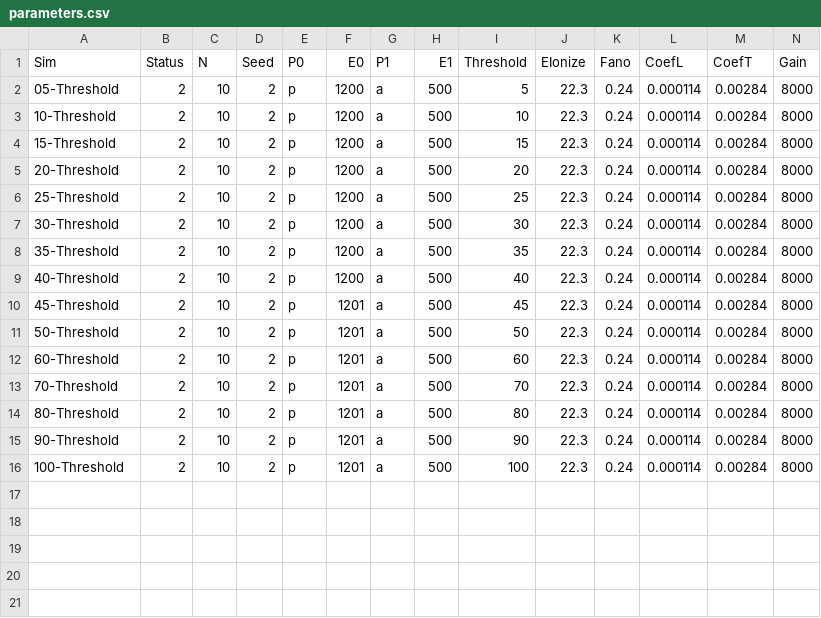
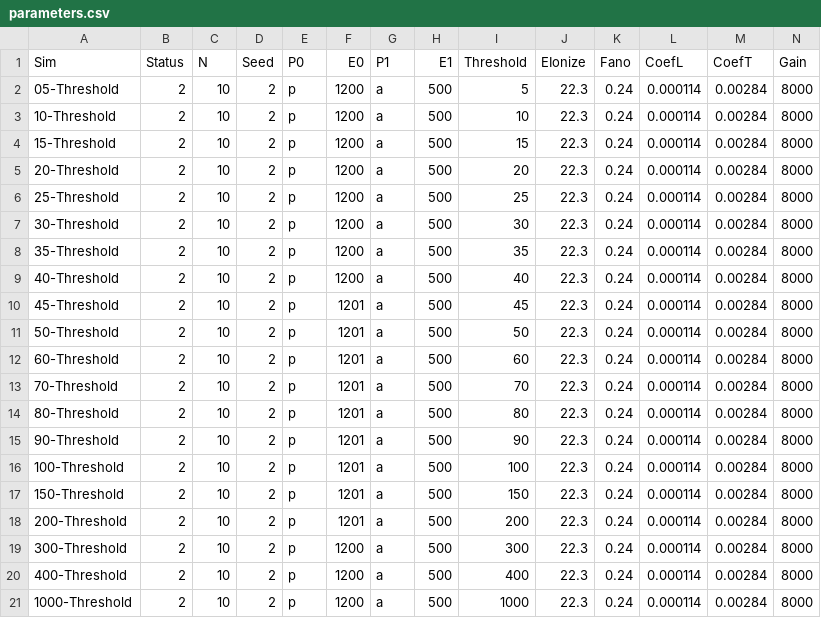
Before and after one commit to Jaros24/GAPA, a CSV file: simInput/parameters.csv, drawn as a sheet; only a part is shown; rows hold the shown columns only; the diff names each change by its address in the sheet, - before the commit and + after, or states it on an @@ line.

Commit message:
new defaults in padplane manipulation for reference, threshold testing

```diff
--- a/simInput/parameters.csv
+++ b/simInput/parameters.csv
+row 17: 150-Threshold | 2 | 10 | 2 | p | 1201 | a | 500 | 150 | 22.3 | 0.24 | 0.000114 | 0.00284 | 8000
+row 18: 200-Threshold | 2 | 10 | 2 | p | 1201 | a | 500 | 200 | 22.3 | 0.24 | 0.000114 | 0.00284 | 8000
+row 19: 300-Threshold | 2 | 10 | 2 | p | 1200 | a | 500 | 300 | 22.3 | 0.24 | 0.000114 | 0.00284 | 8000
+row 20: 400-Threshold | 2 | 10 | 2 | p | 1200 | a | 500 | 400 | 22.3 | 0.24 | 0.000114 | 0.00284 | 8000
+row 21: 1000-Threshold | 2 | 10 | 2 | p | 1200 | a | 500 | 1000 | 22.3 | 0.24 | 0.000114 | 0.00284 | 8000
```
Also changed, not shown: 2 other files.
